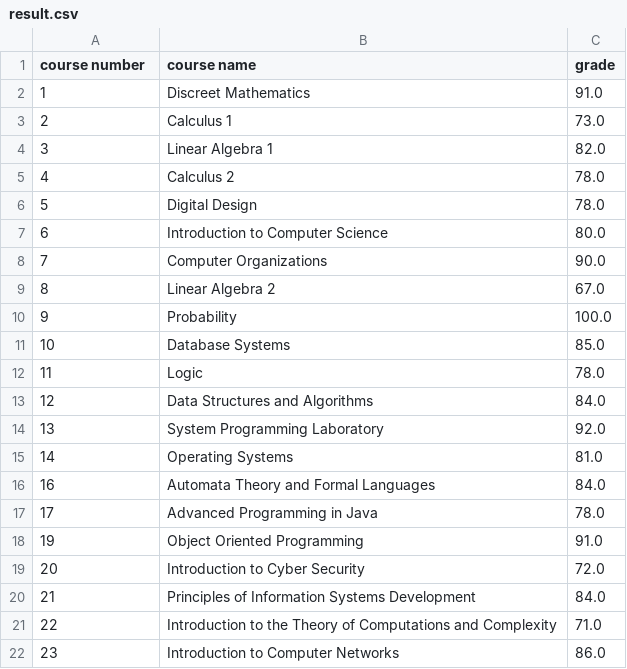
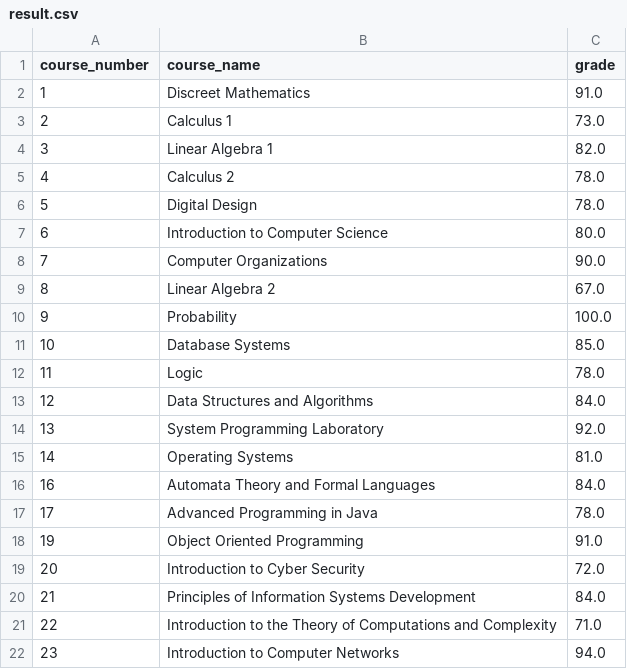
Before and after one commit to ido123ziv/openu-grades-upgrade-tester, a CSV file: result.csv, drawn as a sheet.

```diff
--- a/result.csv
+++ b/result.csv
@@ -1,2 +1,2 @@
-course number,course name,grade
+course_number,course_name,grade
 1,Discreet Mathematics,91.0
@@ -21,2 +21,2 @@ course number,course name,grade
 22,Introduction to the Theory of Computations and Complexity,71.0
-23,Introduction to Computer Networks,86.0
+23,Introduction to Computer Networks,94.0
```
Also changed, not shown: 1 other file.
